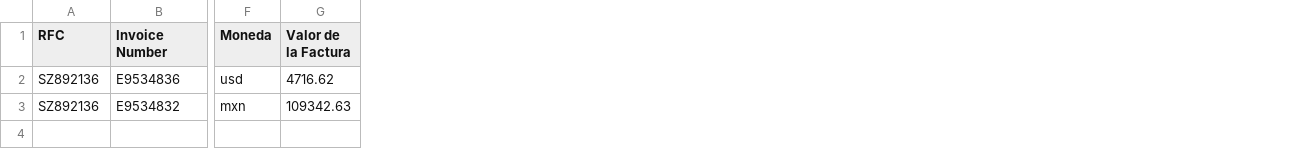
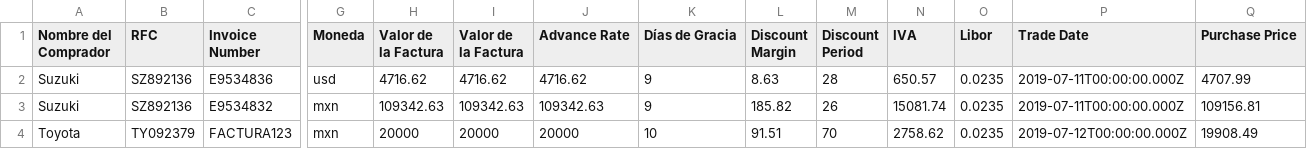
Before and after one commit to pamelalozano16/prototipo-efn, a CSV file: public/vendidas.csv, drawn as a sheet; only a part is shown, gaps mark what is left out; rows hold the shown columns only; the diff names each change by its address in the sheet, - before the commit and + after, or states it on an @@ line.

```diff
--- a/public/vendidas.csv
+++ b/public/vendidas.csv
+column A (Nombre del Comprador), rows 2-3: Suzuki | Suzuki
+column I (Valor de la Factura), rows 2-3: 4716.62 | 109342.63
+column J (Advance Rate), rows 2-3: 4716.62 | 109342.63
+column K (Días de Gracia), rows 2-3: 9 | 9
+column L (Discount Margin), rows 2-3: 8.63 | 185.82
+column M (Discount Period), rows 2-3: 28 | 26
+column N (IVA), rows 2-3: 650.57 | 15081.74
+column O (Libor), rows 2-3: 0.0235 | 0.0235
+column P (Trade Date), rows 2-3: 2019-07-11T00:00:00.000Z | 2019-07-11T00:00:00.000Z
+column Q (Purchase Price), rows 2-3: 4707.99 | 109156.81
+row 4: Toyota | TY092379 | FACTURA123 | mxn | 20000 | 20000 | 20000 | 10 | 91.51 | 70 | 2758.62 | 0.0235 | 2019-07-12T00:00:00.000Z | 19908.49
```
Also changed, not shown: 9 other files.
